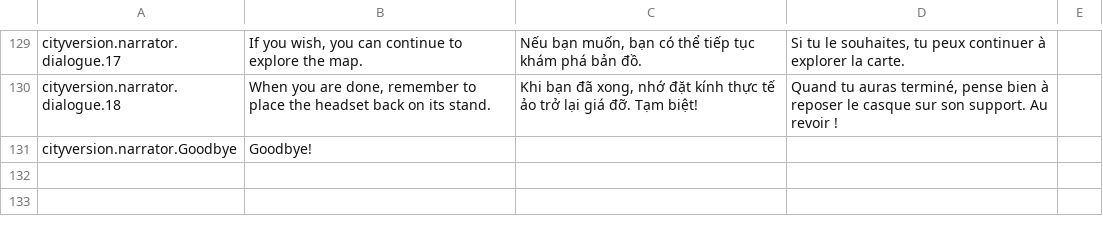
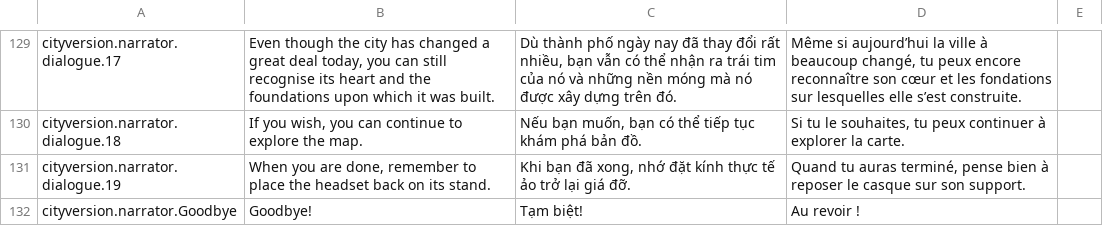
Before and after one commit to ACROSS-Lab/Hanoi_1926, a CSV file: Assets/Resources/Localization/LocalizationData.csv, drawn as a sheet; only a part is shown, gaps mark what is left out; addresses are those after the commit; the diff covers the shown part only; the diff names each change by its address in the sheet, - before the commit and + after, or states it on an @@ line.

Commit message:
Update city version scenario

```diff
--- a/Assets/Resources/Localization/LocalizationData.csv
+++ b/Assets/Resources/Localization/LocalizationData.csv
-B129: If you wish, you can continue to explore the map.
+B129: Even though the city has changed a great deal today, you can still recognise its heart and the foundations upon which it was built.
-C129: Nếu bạn muốn, bạn có thể tiếp tục khám phá bản đồ.
+C129: Dù thành phố ngày nay đã thay đổi rất nhiều, bạn vẫn có thể nhận ra trái tim của nó và những nền móng mà nó được xây dựng trên đó.
-D129: Si tu le souhaites, tu peux continuer à explorer la carte.
+D129: Même si aujourd’hui la ville à beaucoup changé, tu peux encore reconnaître son cœur et les fondations sur lesquelles elle s’est construite.
-B130: When you are done, remember to place the headset back on its stand.
+B130: If you wish, you can continue to explore the map.
-C130: Khi bạn đã xong, nhớ đặt kính thực tế ảo trở lại giá đỡ. Tạm biệt!
+C130: Nếu bạn muốn, bạn có thể tiếp tục khám phá bản đồ.
-D130: Quand tu auras terminé, pense bien à reposer le casque sur son support. Au revoir !
+D130: Si tu le souhaites, tu peux continuer à explorer la carte.
+row 131: cityversion.narrator.dialogue.19 | When you are done, remember to place the headset back on its stand. | Khi bạn đã xong, nhớ đặt kính thực tế ảo trở lại giá đỡ. | Quand tu auras terminé, pense bien à reposer le casque sur son support.
-C132: (empty)
+C132: Tạm biệt!
-D132: (empty)
+D132: Au revoir !
```
Also changed, not shown: 30 edited cells elsewhere in this file, 52 other files.
